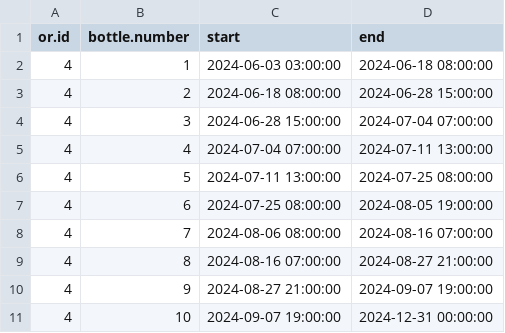
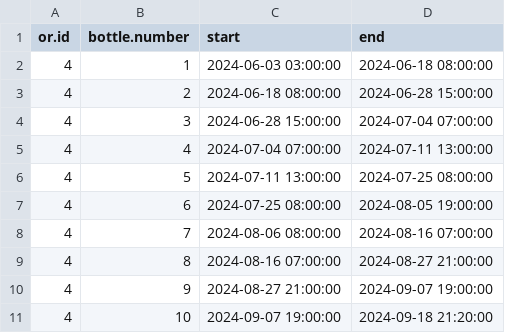
Before and after one commit to umg-minai/vct-or-mc, a CSV file: raw-data/04-umg/sevoflurane-bottles/04.csv, drawn as a sheet.

```diff
--- a/raw-data/04-umg/sevoflurane-bottles/04.csv
+++ b/raw-data/04-umg/sevoflurane-bottles/04.csv
@@ -10,2 +10,2 @@ or.id,bottle.number,start,end
 4,9,2024-08-27 21:00:00,2024-09-07 19:00:00
-4,10,2024-09-07 19:00:00,2024-12-31 00:00:00
+4,10,2024-09-07 19:00:00,2024-09-18 21:20:00
```
Also changed, not shown: raw-data/04-umg/sevoflurane-bottles/03.csv, 2 other files.
